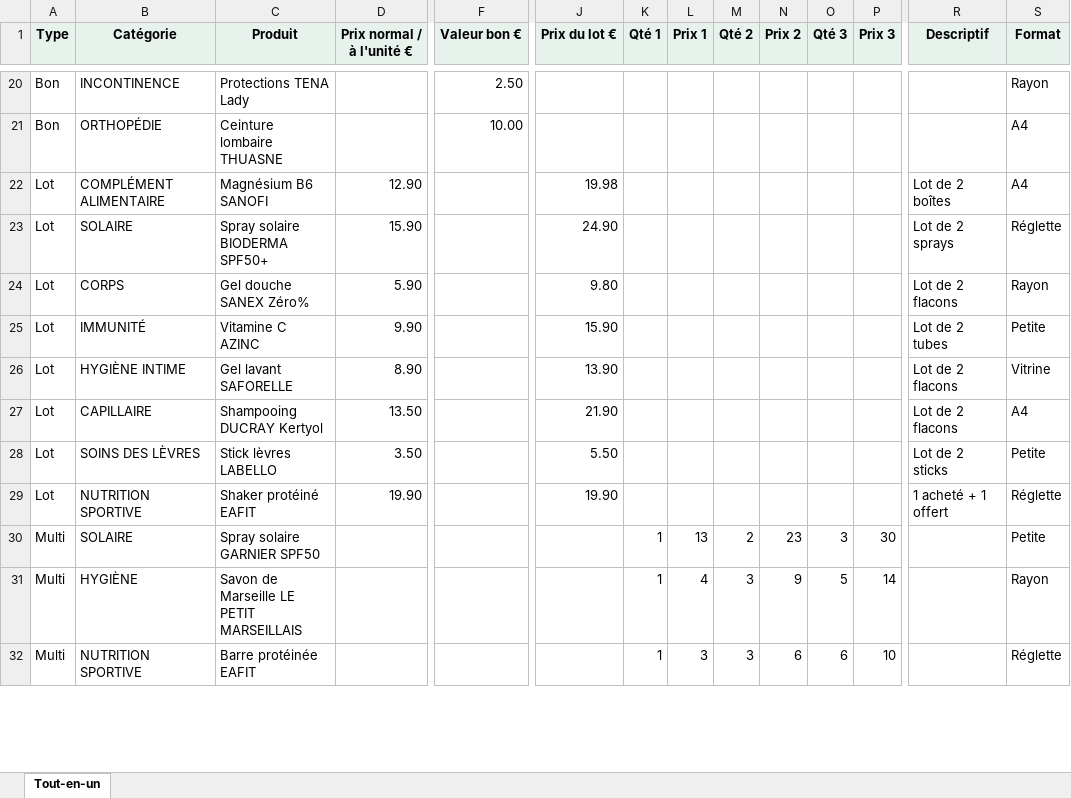
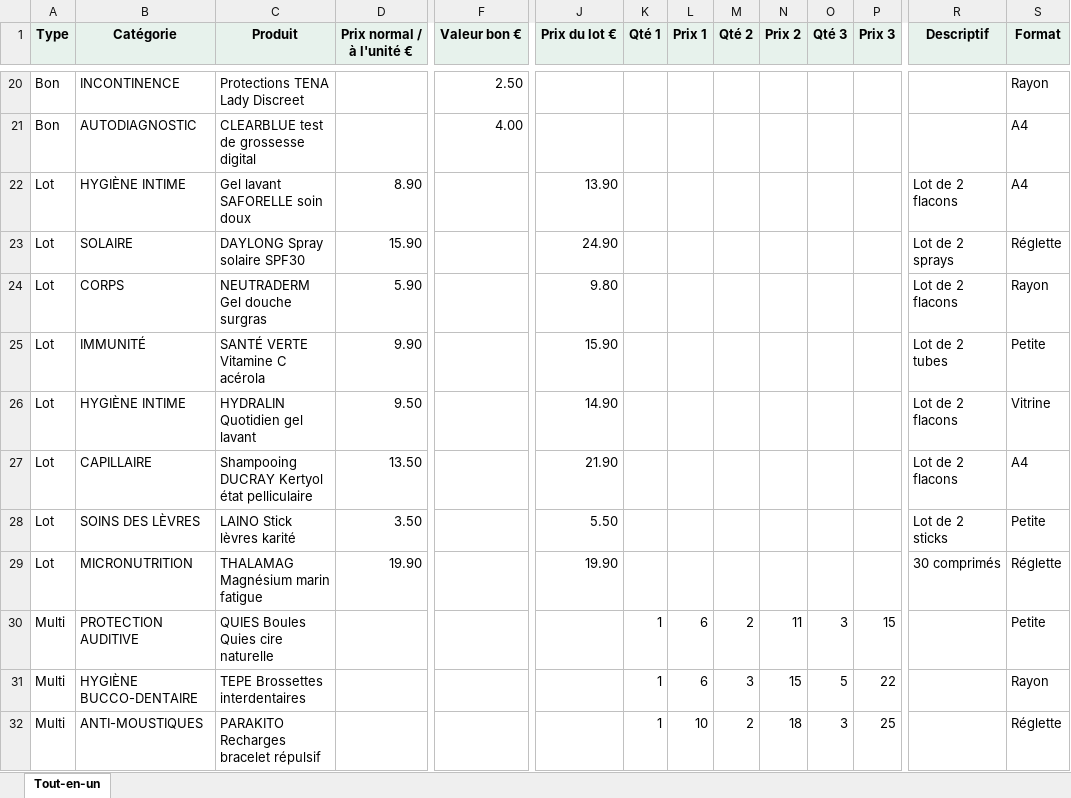
Before and after one commit to mslamanijoly-bot/pharmapromo, an Excel workbook: pharmapromo-import.xlsx, sheet Tout-en-un, drawn as a sheet; only a part is shown, gaps mark what is left out; values as stored, in another font and other column widths than the file's, no borders; removed rows and columns are numbered as before the commit, all else as after; rows hold the shown columns only; the diff covers the shown part only; the diff names each change by its address in the sheet, - before the commit and + after, or states it on an @@ line.

```diff
--- a/pharmapromo-import.xlsx (sheet Tout-en-un)
+++ b/pharmapromo-import.xlsx (sheet Tout-en-un)
-C20 (Produit): Protections TENA Lady
+C20 (Produit): Protections TENA Lady Discreet
-B21 (Catégorie): ORTHOPÉDIE
+B21 (Catégorie): AUTODIAGNOSTIC
-C21 (Produit): Ceinture lombaire THUASNE
+C21 (Produit): CLEARBLUE test de grossesse digital
-F21 (Valeur bon €): 10.00
+F21 (Valeur bon €): 4.00
-B22 (Catégorie): COMPLÉMENT ALIMENTAIRE
+B22 (Catégorie): HYGIÈNE INTIME
-C22 (Produit): Magnésium B6 SANOFI
+C22 (Produit): Gel lavant SAFORELLE soin doux
-D22 (Prix normal / à l'unité €): 12.90
+D22 (Prix normal / à l'unité €): 8.90
-J22 (Prix du lot €): 19.98
+J22 (Prix du lot €): 13.90
-R22 (Descriptif): Lot de 2 boîtes
+R22 (Descriptif): Lot de 2 flacons
-C23 (Produit): Spray solaire BIODERMA SPF50+
+C23 (Produit): DAYLONG Spray solaire SPF30
-C24 (Produit): Gel douche SANEX Zéro%
+C24 (Produit): NEUTRADERM Gel douche surgras
-C25 (Produit): Vitamine C AZINC
+C25 (Produit): SANTÉ VERTE Vitamine C acérola
-C26 (Produit): Gel lavant SAFORELLE
+C26 (Produit): HYDRALIN Quotidien gel lavant
-D26 (Prix normal / à l'unité €): 8.90
+D26 (Prix normal / à l'unité €): 9.50
-J26 (Prix du lot €): 13.90
+J26 (Prix du lot €): 14.90
-C27 (Produit): Shampooing DUCRAY Kertyol
+C27 (Produit): Shampooing DUCRAY Kertyol état pelliculaire
-C28 (Produit): Stick lèvres LABELLO
+C28 (Produit): LAINO Stick lèvres karité
-B29 (Catégorie): NUTRITION SPORTIVE
+B29 (Catégorie): MICRONUTRITION
-C29 (Produit): Shaker protéiné EAFIT
+C29 (Produit): THALAMAG Magnésium marin fatigue
-R29 (Descriptif): 1 acheté + 1 offert
+R29 (Descriptif): 30 comprimés
-B30 (Catégorie): SOLAIRE
+B30 (Catégorie): PROTECTION AUDITIVE
-C30 (Produit): Spray solaire GARNIER SPF50
+C30 (Produit): QUIES Boules Quies cire naturelle
-L30 (Prix 1): 13
+L30 (Prix 1): 6
-N30 (Prix 2): 23
+N30 (Prix 2): 11
-P30 (Prix 3): 30
+P30 (Prix 3): 15
-B31 (Catégorie): HYGIÈNE
+B31 (Catégorie): HYGIÈNE BUCCO-DENTAIRE
-C31 (Produit): Savon de Marseille LE PETIT MARSEILLAIS
+C31 (Produit): TEPE Brossettes interdentaires
-L31 (Prix 1): 4
+L31 (Prix 1): 6
-N31 (Prix 2): 9
+N31 (Prix 2): 15
-P31 (Prix 3): 14
+P31 (Prix 3): 22
-row 32: Multi | NUTRITION SPORTIVE | Barre protéinée EAFIT |  |  |  | 1 | 3 | 3 | 6 | 6 | 10 |  | Réglette
+row 32: Multi | ANTI-MOUSTIQUES | PARAKITO Recharges bracelet répulsif |  |  |  | 1 | 10 | 2 | 18 | 3 | 25 |  | Réglette
```
Also changed, not shown: 7 added rows, 7 removed rows and 41 edited cells elsewhere in this sheet, 15 other files.
